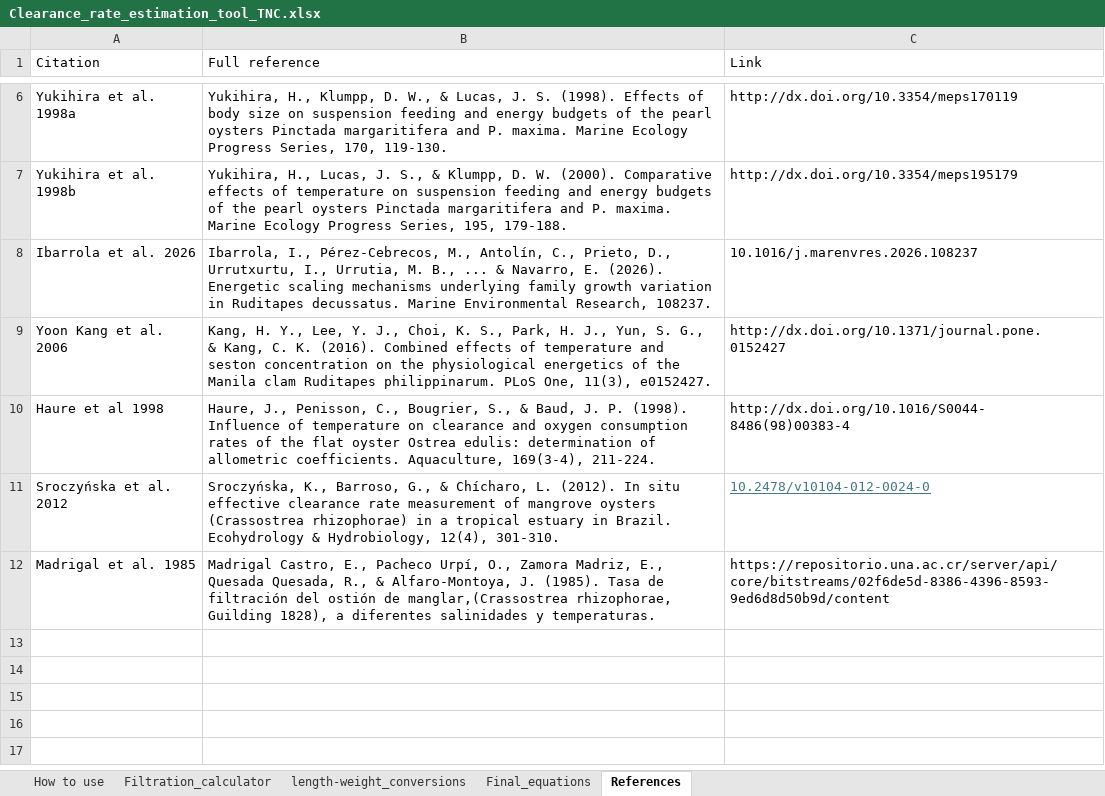
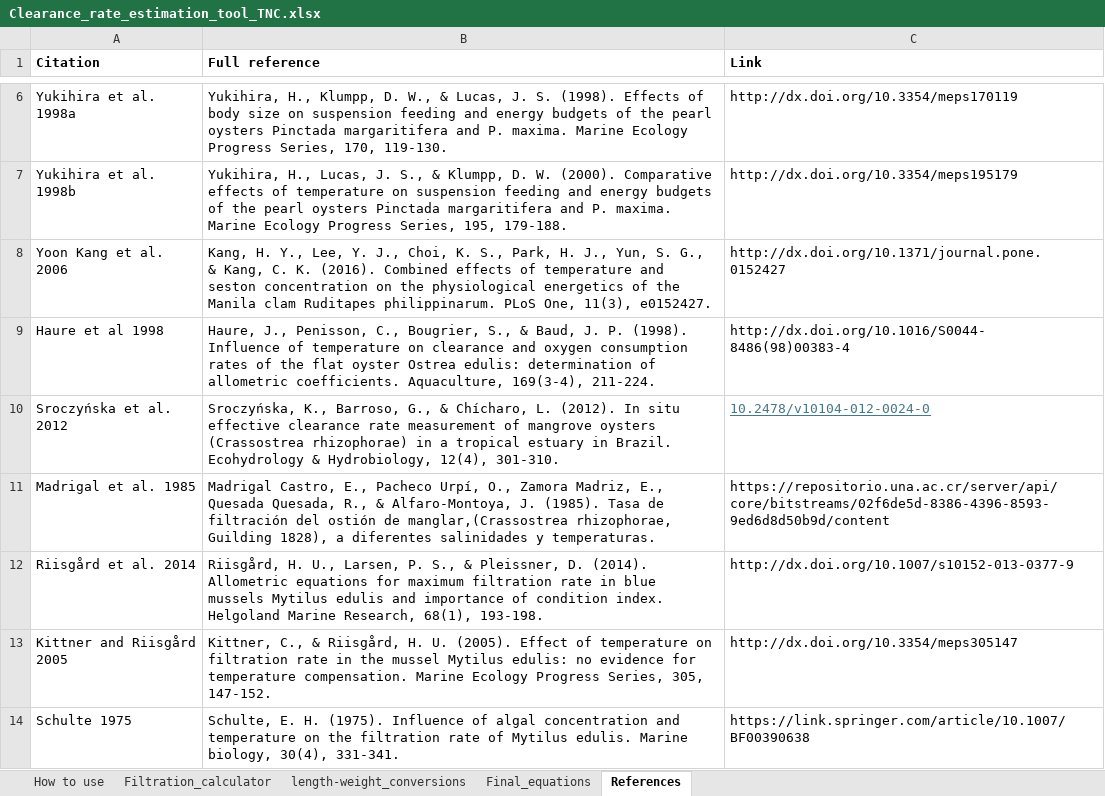
Before and after one commit to AquacultureScienceTNC/aquapip-survey, an Excel workbook: data/Clearance_rate_estimation_tool_TNC.xlsx, sheet References, drawn as a sheet; only a part is shown, gaps mark what is left out; values as stored, in another font and other column widths than the file's, no borders; removed rows and columns are numbered as before the commit, all else as after; the diff covers the shown part only; the diff names each change by its address in the sheet, - before the commit and + after, or states it on an @@ line.

```diff
--- a/data/Clearance_rate_estimation_tool_TNC.xlsx (sheet References)
+++ b/data/Clearance_rate_estimation_tool_TNC.xlsx (sheet References)
-A1:C1 bold: off
+A1:C1 bold: on
-row 8: Ibarrola et al. 2026 | Ibarrola, I., Pérez-Cebrecos, M., Antolín, C., Prieto, D., Urrutxurtu, I., Urrutia, M. B., ... & Navarro, E. (2026). Energetic scaling mechanisms underlying family growth variation in Ruditapes decussatus. Marine Environmental Research, 108237. | 10.1016/j.marenvres.2026.108237
+row 12: Riisgård et al. 2014 | Riisgård, H. U., Larsen, P. S., & Pleissner, D. (2014). Allometric equations for maximum filtration rate in blue mussels Mytilus edulis and importance of condition index. Helgoland Marine Research, 68(1), 193-198. | http://dx.doi.org/10.1007/s10152-013-0377-9
+row 13: Kittner and Riisgård 2005 | Kittner, C., & Riisgård, H. U. (2005). Effect of temperature on filtration rate in the mussel Mytilus edulis: no evidence for temperature compensation. Marine Ecology Progress Series, 305, 147-152. | http://dx.doi.org/10.3354/meps305147
+row 14: Schulte 1975 | Schulte, E. H. (1975). Influence of algal concentration and temperature on the filtration rate of Mytilus edulis. Marine biology, 30(4), 331-341. | https://link.springer.com/article/10.1007/BF00390638
```
Also changed, not shown: 7 added rows elsewhere in this sheet, sheet length-weight_conversions, sheet Final_equations, sheet Filtration_calculator, sheet How to use.
